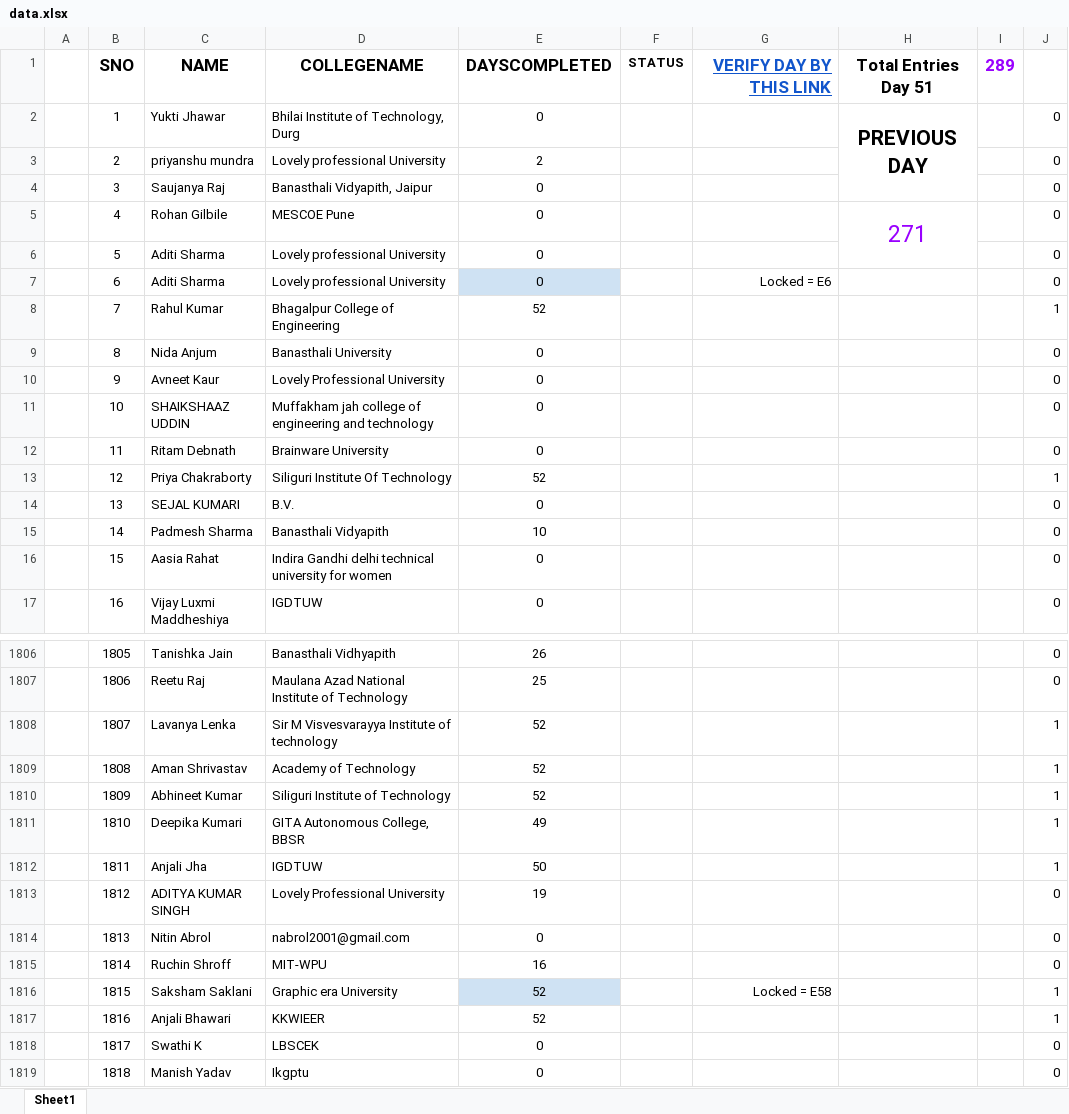
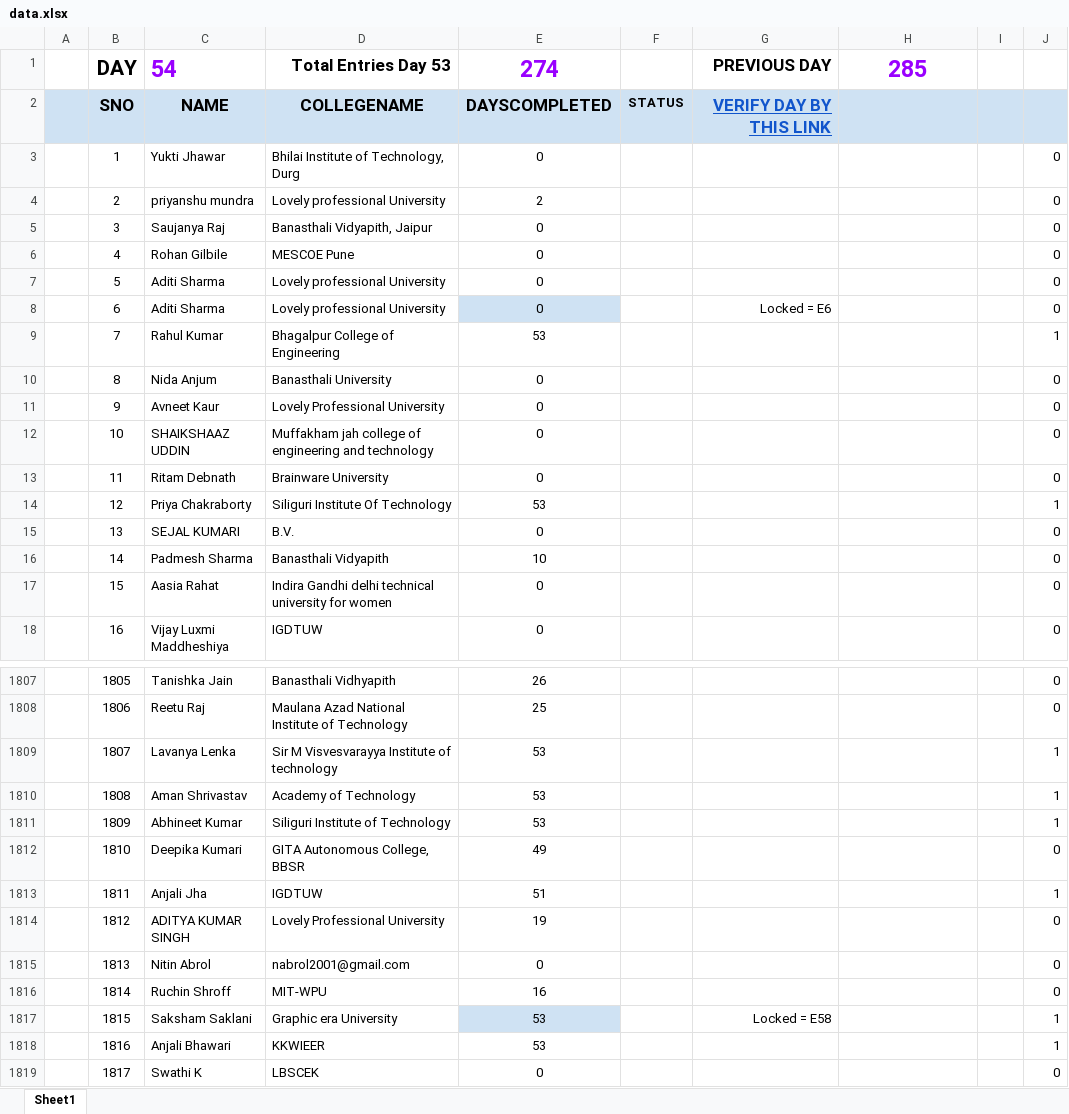
Before and after one commit to SauravMukherjee44/100-Days-of-Code-CodeIN-Progress-Report, an Excel workbook: data.xlsx, sheet Sheet1, drawn as a sheet; only a part is shown, gaps mark what is left out; the shorter side is filled out with more unchanged rows; values as stored, in another font and other column widths than the file's, no borders; charts and pictures and conditional formats and table styles not drawn; removed rows and columns are numbered as before the commit, all else as after; the diff covers the shown part only; the diff names each change by its address in the sheet, - before the commit and + after, or states it on an @@ line.

Commit message:
Update data.xlsx

```diff
--- a/data.xlsx (sheet Sheet1)
+++ b/data.xlsx (sheet Sheet1)
+row 1:  | DAY | 54 | Total Entries Day 53 | 274 |  | PREVIOUS DAY | 285
-A2:J2 fill: none
+A2:J2 fill: #CFE2F3
-H2: Total Entries Day 51
+H2: (empty)
-I2: 289
+I2: (empty)
-H3: PREVIOUS DAY
+H3: (empty)
-H2:H4 merged
-H6: 271
+H6: (empty)
-H5:H6 merged
-E9: 52
+E9: 53
-E14: 52
+E14: 53
-E1809:E1811: 52
+E1809:E1811: 53
-J1812: 1
+J1812: 0
-E1813: 50
+E1813: 51
-E1817:E1818: 52
+E1817:E1818: 53
```
Also changed, not shown: 291 edited cells elsewhere in this sheet, formulas that keep their value.
